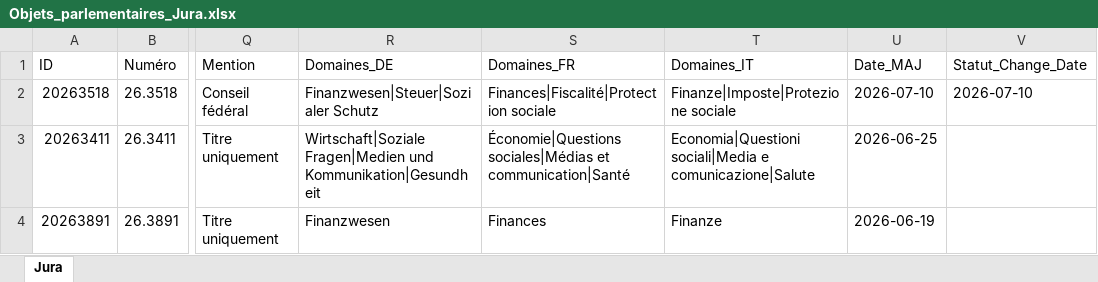
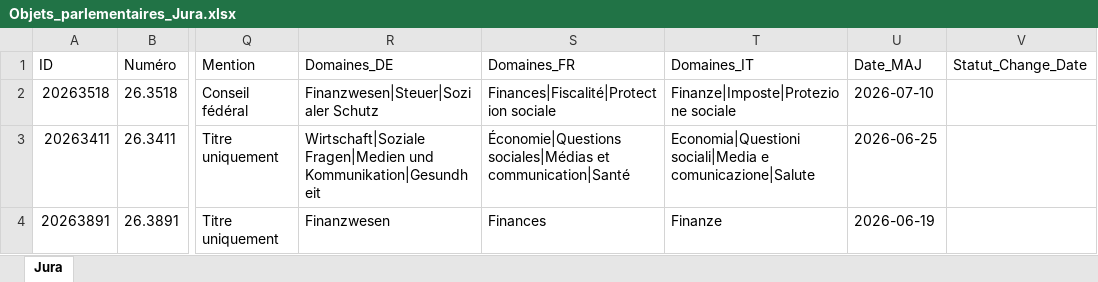
Before and after one commit to SwissParlMonitoring/Jura, an Excel workbook: Objets_parlementaires_Jura.xlsx, sheet Jura, drawn as a sheet; only a part is shown, gaps mark what is left out; values as stored, in another font and other column widths than the file's, no borders; table styles not drawn; the diff names each change by its address in the sheet, - before the commit and + after, or states it on an @@ line.

```diff
--- a/Objets_parlementaires_Jura.xlsx (sheet Jura)
+++ b/Objets_parlementaires_Jura.xlsx (sheet Jura)
-V2 (Statut_Change_Date): 2026-07-10
+V2 (Statut_Change_Date): (empty)
```
Also changed, not shown: 1 other file.
